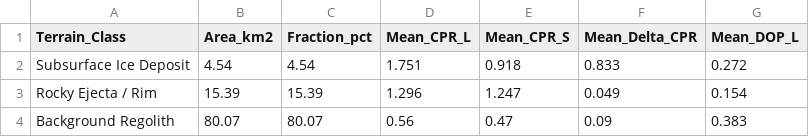
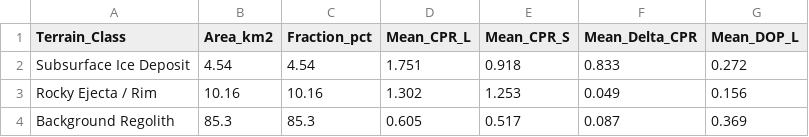
Before and after one commit to TomHacker69/LunaTrace, a CSV file: outputs/tables/phase2_terrain_class_statistics.csv, drawn as a sheet.

Commit message:
Added the phase 4 implementations

```diff
--- a/outputs/tables/phase2_terrain_class_statistics.csv
+++ b/outputs/tables/phase2_terrain_class_statistics.csv
@@ -2,3 +2,3 @@ Terrain_Class,Area_km2,Fraction_pct,Mean_CPR_L,Mean_CPR_S,Mean_Delta_CPR,Mean_DO
 Subsurface Ice Deposit,4.54,4.54,1.751,0.918,0.833,0.272
-Rocky Ejecta / Rim,15.39,15.39,1.296,1.247,0.049,0.154
-Background Regolith,80.07,80.07,0.56,0.47,0.09,0.383
+Rocky Ejecta / Rim,10.16,10.16,1.302,1.253,0.049,0.156
+Background Regolith,85.3,85.3,0.605,0.517,0.087,0.369
```
Also changed, not shown: outputs/tables/phase2_threshold_sensitivity_analysis.csv, 19 other files.
